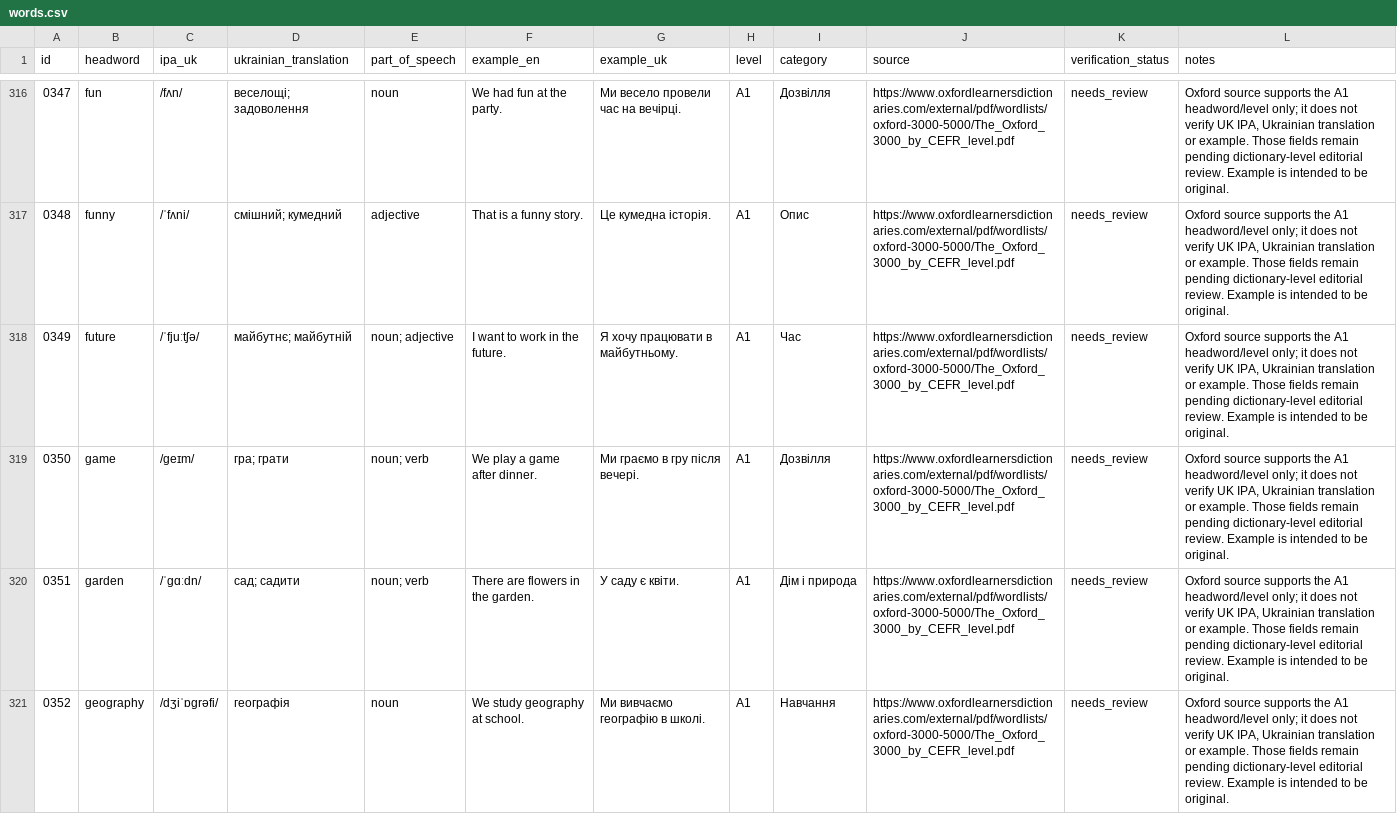
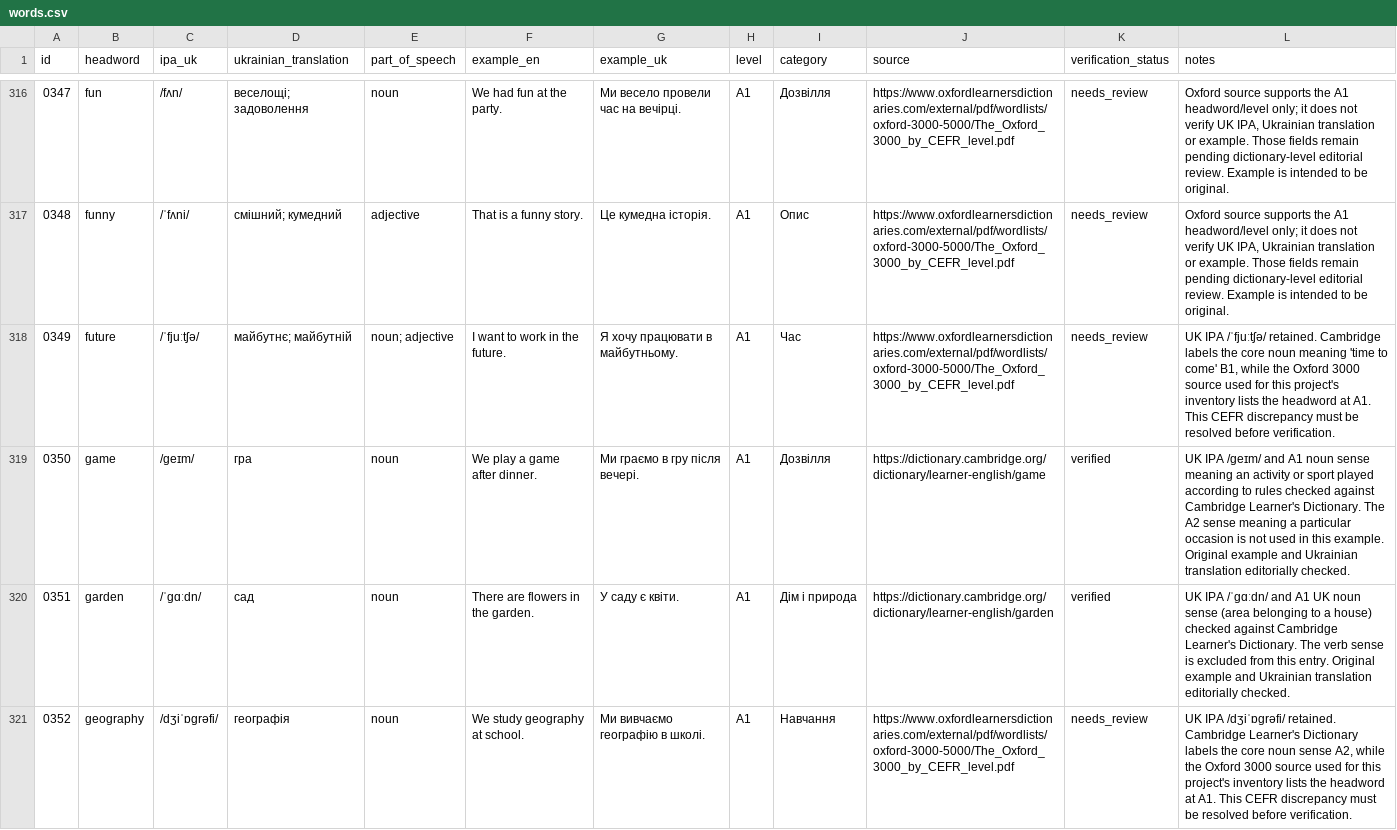
Before and after one commit to kiinoshkaaa/english-ukrainian-dictionary, a CSV file: data/a1/words.csv, drawn as a sheet; only a part is shown, gaps mark what is left out; the diff covers the shown part only.

Commit message:
Verify A1 G-H vocabulary and document CEFR discrepancies

```diff
--- a/data/a1/words.csv
+++ b/data/a1/words.csv
@@ -317,5 +317,5 @@
 "0348","funny","/ˈfʌni/","смішний; кумедний","adjective","That is a funny story.","Це кумедна історія.","A1","Опис","https://www.oxfordlearnersdictionaries.com/external/pdf/wordlists/oxford-3000-5000/The_Oxford_3000_by_CEFR_level.pdf","needs_review","Oxford source supports the A1 headword/level only; it does not verify UK IPA, Ukrainian translation or example. Those fields remain pending dictionary-level editorial review. Example is intended to be original."
-"0349","future","/ˈfjuːtʃə/","майбутнє; майбутній","noun; adjective","I want to work in the future.","Я хочу працювати в майбутньому.","A1","Час","https://www.oxfordlearnersdictionaries.com/external/pdf/wordlists/oxford-3000-5000/The_Oxford_3000_by_CEFR_level.pdf","needs_review","Oxford source supports the A1 headword/level only; it does not verify UK IPA, Ukrainian translation or example. Those fields remain pending dictionary-level editorial review. Example is intended to be original."
-"0350","game","/ɡeɪm/","гра; грати","noun; verb","We play a game after dinner.","Ми граємо в гру після вечері.","A1","Дозвілля","https://www.oxfordlearnersdictionaries.com/external/pdf/wordlists/oxford-3000-5000/The_Oxford_3000_by_CEFR_level.pdf","needs_review","Oxford source supports the A1 headword/level only; it does not verify UK IPA, Ukrainian translation or example. Those fields remain pending dictionary-level editorial review. Example is intended to be original."
-"0351","garden","/ˈɡɑːdn/","сад; садити","noun; verb","There are flowers in the garden.","У саду є квіти.","A1","Дім і природа","https://www.oxfordlearnersdictionaries.com/external/pdf/wordlists/oxford-3000-5000/The_Oxford_3000_by_CEFR_level.pdf","needs_review","Oxford source supports the A1 headword/level only; it does not verify UK IPA, Ukrainian translation or example. Those fields remain pending dictionary-level editorial review. Example is intended to be original."
-"0352","geography","/dʒiˈɒɡrəfi/","географія","noun","We study geography at school.","Ми вивчаємо географію в школі.","A1","Навчання","https://www.oxfordlearnersdictionaries.com/external/pdf/wordlists/oxford-3000-5000/The_Oxford_3000_by_CEFR_level.pdf","needs_review","Oxford source supports the A1 headword/level only; it does not verify UK IPA, Ukrainian translation or example. Those fields remain pending dictionary-level editorial review. Example is intended to be original."
+"0349","future","/ˈfjuːtʃə/","майбутнє; майбутній","noun; adjective","I want to work in the future.","Я хочу працювати в майбутньому.","A1","Час","https://www.oxfordlearnersdictionaries.com/external/pdf/wordlists/oxford-3000-5000/The_Oxford_3000_by_CEFR_level.pdf","needs_review","UK IPA /ˈfjuːtʃə/ retained. Cambridge labels the core noun meaning 'time to come' B1, while the Oxford 3000 source used for this project's inventory lists the headword at A1. This CEFR discrepancy must be resolved before verification."
+"0350","game","/ɡeɪm/","гра","noun","We play a game after dinner.","Ми граємо в гру після вечері.","A1","Дозвілля","https://dictionary.cambridge.org/dictionary/learner-english/game","verified","UK IPA /ɡeɪm/ and A1 noun sense meaning an activity or sport played according to rules checked against Cambridge Learner's Dictionary. The A2 sense meaning a particular occasion is not used in this example. Original example and Ukrainian translation editorially checked."
+"0351","garden","/ˈɡɑːdn/","сад","noun","There are flowers in the garden.","У саду є квіти.","A1","Дім і природа","https://dictionary.cambridge.org/dictionary/learner-english/garden","verified","UK IPA /ˈɡɑːdn/ and A1 UK noun sense (area belonging to a house) checked against Cambridge Learner's Dictionary. The verb sense is excluded from this entry. Original example and Ukrainian translation editorially checked."
+"0352","geography","/dʒiˈɒɡrəfi/","географія","noun","We study geography at school.","Ми вивчаємо географію в школі.","A1","Навчання","https://www.oxfordlearnersdictionaries.com/external/pdf/wordlists/oxford-3000-5000/The_Oxford_3000_by_CEFR_level.pdf","needs_review","UK IPA /dʒiˈɒɡrəfi/ retained. Cambridge Learner's Dictionary labels the core noun sense A2, while the Oxford 3000 source used for this project's inventory lists the headword at A1. This CEFR discrepancy must be resolved before verification."
```
Also changed, not shown: 59 edited cells elsewhere in this file.
